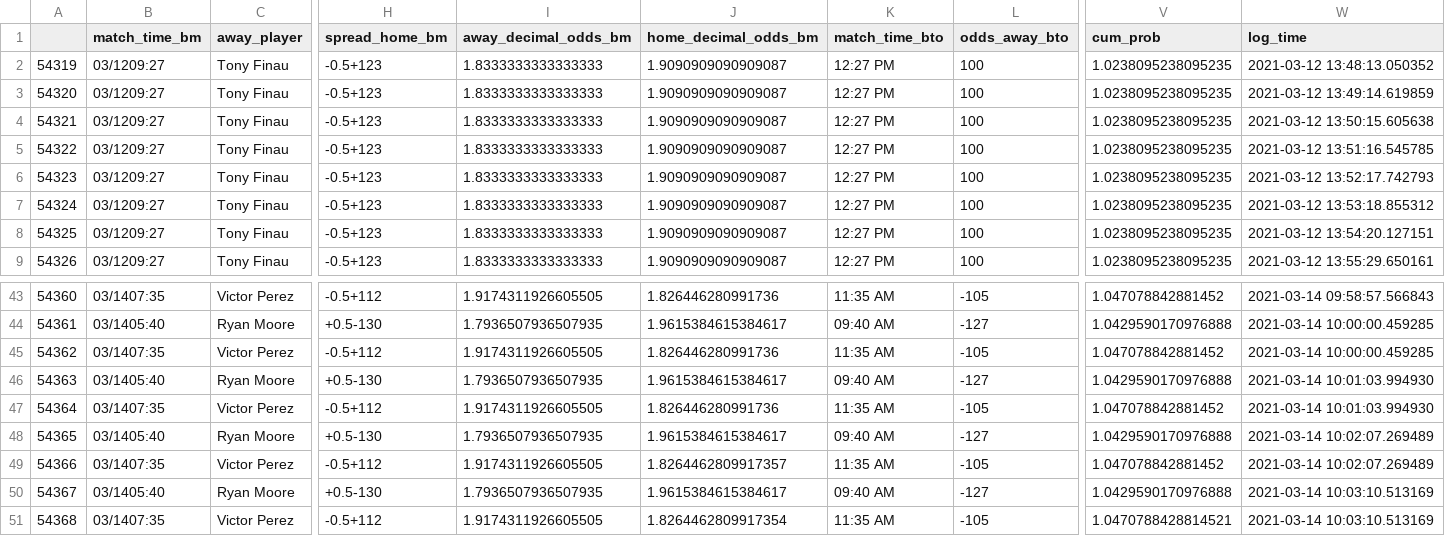
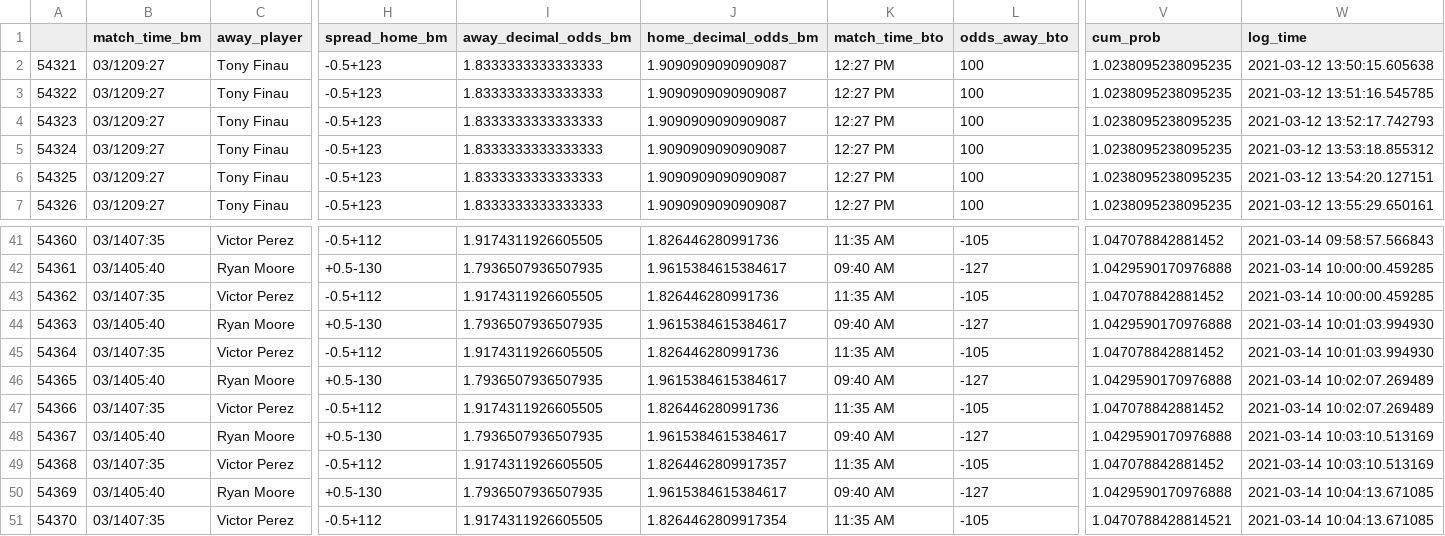
Before and after one commit to sardarnb/df_arbart_mma, a CSV file: df_arbart.csv, drawn as a sheet; only a part is shown, gaps mark what is left out; removed rows and columns are numbered as before the commit, all else as after; rows hold the shown columns only; the diff names each change by its address in the sheet, - before the commit and + after, or states it on an @@ line.

Commit message:
2021-03-14 10:04:15.475278

```diff
--- a/df_arbart.csv
+++ b/df_arbart.csv
-row 2: 54319 | 03/1209:27 | Tony Finau | -0.5+123 | 1.8333333333333333 | 1.9090909090909087 | 12:27 PM | 100 | 1.0238095238095235 | 2021-03-12 13:48:13.050352
-row 3: 54320 | 03/1209:27 | Tony Finau | -0.5+123 | 1.8333333333333333 | 1.9090909090909087 | 12:27 PM | 100 | 1.0238095238095235 | 2021-03-12 13:49:14.619859
-J47 (home_decimal_odds_bm): 1.8264462809917357
+J47 (home_decimal_odds_bm): 1.826446280991736
+row 49: 54368 | 03/1407:35 | Victor Perez | -0.5+112 | 1.9174311926605505 | 1.8264462809917357 | 11:35 AM | -105 | 1.047078842881452 | 2021-03-14 10:03:10.513169
+row 50: 54369 | 03/1405:40 | Ryan Moore | +0.5-130 | 1.7936507936507935 | 1.9615384615384617 | 09:40 AM | -127 | 1.0429590170976888 | 2021-03-14 10:04:13.671085
@@ column A renumbered from row 51 down @@
-W51 (log_time): 2021-03-14 10:03:10.513169
+W51 (log_time): 2021-03-14 10:04:13.671085
```
